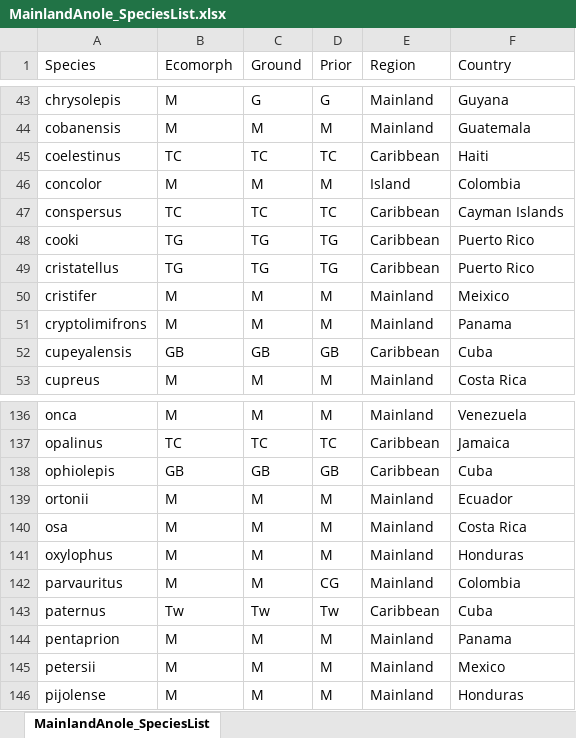
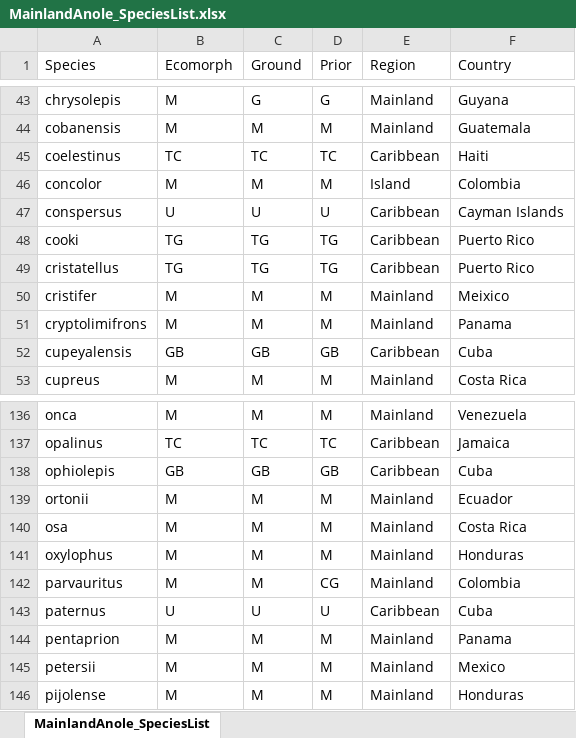
Before and after one commit to jmhuie/Mainland-Anole-Ecomorphology, an Excel workbook: Data/MainlandAnole_SpeciesList.xlsx, sheet MainlandAnole_SpeciesList, drawn as a sheet; only a part is shown, gaps mark what is left out; values as stored, in another font and other column widths than the file's, no borders; the diff names each change by its address in the sheet, - before the commit and + after, or states it on an @@ line.

Commit message:
add species list

```diff
--- a/Data/MainlandAnole_SpeciesList.xlsx (sheet MainlandAnole_SpeciesList)
+++ b/Data/MainlandAnole_SpeciesList.xlsx (sheet MainlandAnole_SpeciesList)
-B47 (Ecomorph): TC
+B47 (Ecomorph): U
-C47 (Ground): TC
+C47 (Ground): U
-D47 (Prior): TC
+D47 (Prior): U
-B143 (Ecomorph): Tw
+B143 (Ecomorph): U
-C143 (Ground): Tw
+C143 (Ground): U
-D143 (Prior): Tw
+D143 (Prior): U
```
